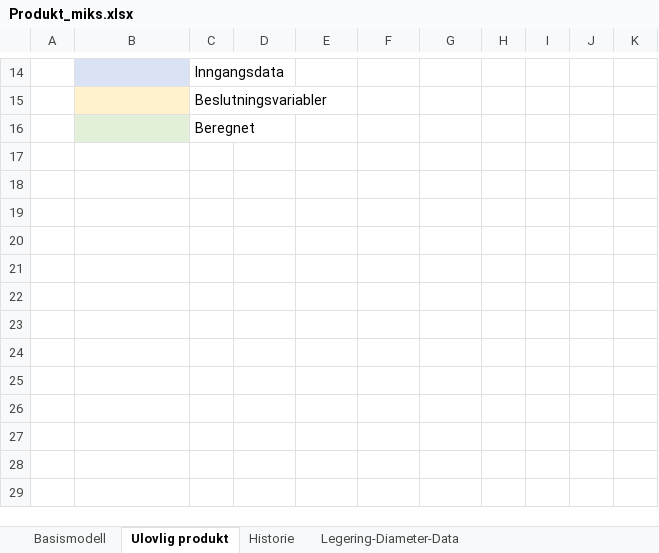
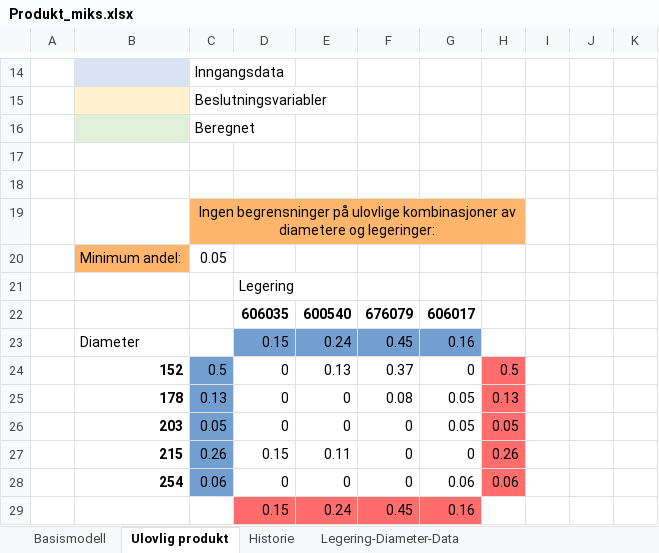
Before and after one commit to johannvk/TIOE4120-Operational-analysis-H21, an Excel workbook: exercise-6/Produkt_miks.xlsx, sheet Ulovlig produkt, drawn as a sheet; only a part is shown, gaps mark what is left out; values as stored, in another font and other column widths than the file's, no borders; the diff names each change by its address in the sheet, - before the commit and + after, or states it on an @@ line.

```diff
--- a/exercise-6/Produkt_miks.xlsx (sheet Ulovlig produkt)
+++ b/exercise-6/Produkt_miks.xlsx (sheet Ulovlig produkt)
+row 17: (empty)
+row 18: (empty)
+row 19:  |  | Ingen begrensninger på ulovlige kombinasjoner av diametere og legeringer:
+row 20:  | Minimum andel: | 0.05
+row 21:  |  |  | Legering
+row 22:  |  |  | 606035 | 600540 | 676079 | 606017
+row 23:  | Diameter |  | 0.15 | 0.24 | 0.45 | 0.16
+row 24:  | 152 | 0.5 | 0 | 0.13 | 0.37 | 0 | 0.5
+row 25:  | 178 | 0.13 | 0 | 0 | 0.08 | 0.05 | 0.13
+row 26:  | 203 | 0.05 | 0 | 0 | 0 | 0.05 | 0.05
+row 27:  | 215 | 0.26 | 0.15 | 0.11 | 0 | 0 | 0.26
+row 28:  | 254 | 0.06 | 0 | 0 | 0 | 0.06 | 0.06
+row 29:  |  |  | 0.15 | 0.24 | 0.45 | 0.16
```
Also changed, not shown: 1 other file.
